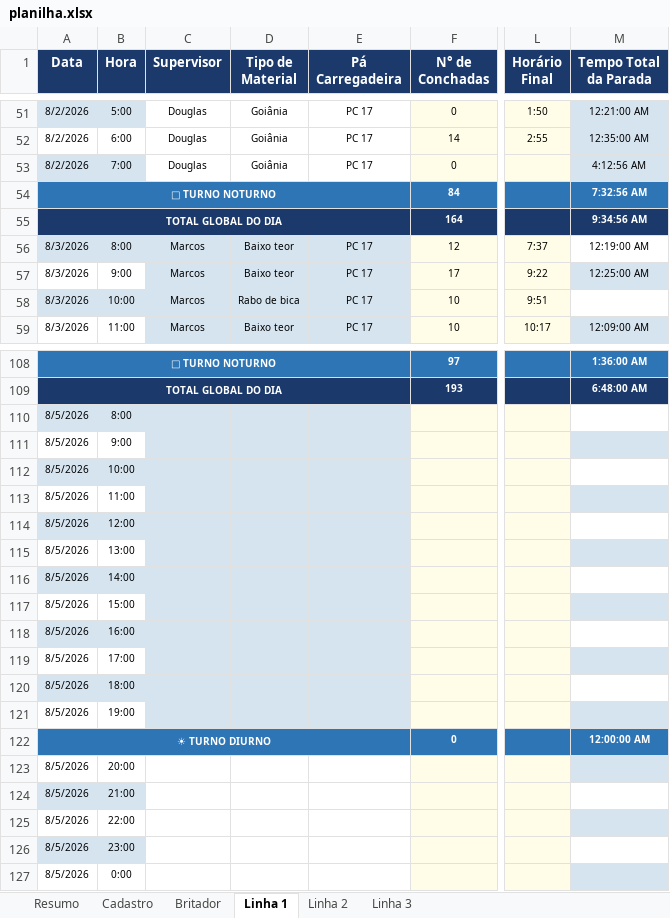
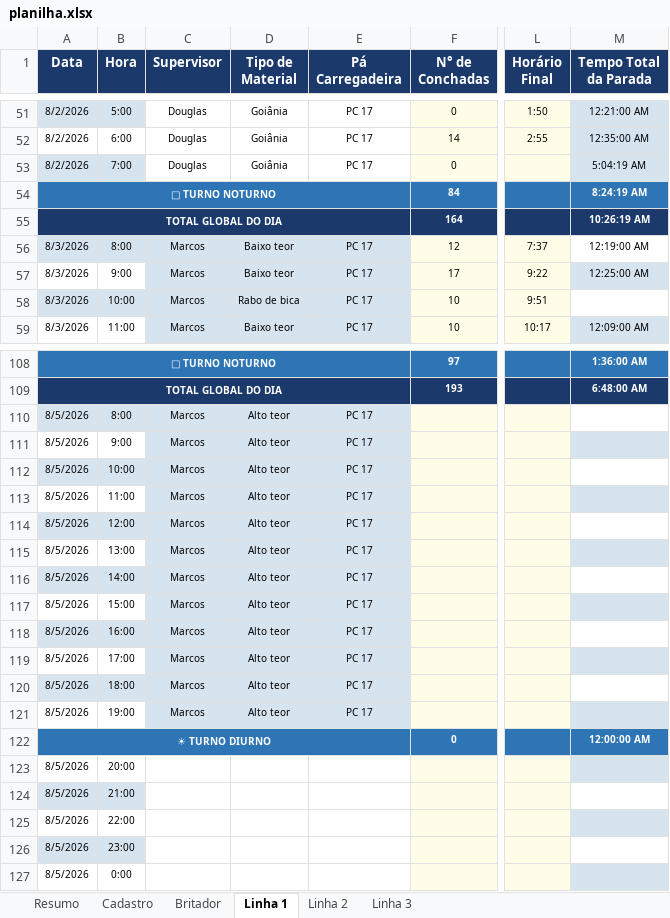
Before and after one commit to Plenz-code/BI-IMPACTANTES-PLANTA, an Excel workbook: planilha.xlsx, sheet Linha 1, drawn as a sheet; only a part is shown, gaps mark what is left out; values as stored, in another font and other column widths than the file's, no borders; the diff names each change by its address in the sheet, - before the commit and + after, or states it on an @@ line.

```diff
--- a/planilha.xlsx (sheet Linha 1)
+++ b/planilha.xlsx (sheet Linha 1)
-M53 (Tempo Total da Parada): 4:12:56 AM
+M53 (Tempo Total da Parada): 5:04:19 AM
-M54 (Tempo Total da Parada): 7:32:56 AM
+M54 (Tempo Total da Parada): 8:24:19 AM
-M55 (Tempo Total da Parada): 9:34:56 AM
+M55 (Tempo Total da Parada): 10:26:19 AM
-C110:C121 (Supervisor): (empty)
+C110:C121 (Supervisor): Marcos
-D110:D121 (Tipo de Material): (empty)
+D110:D121 (Tipo de Material): Alto teor
-E110:E121 (Pá Carregadeira): (empty)
+E110:E121 (Pá Carregadeira): PC 17
```
Also changed, not shown: sheet Britador, sheet Linha 2.
